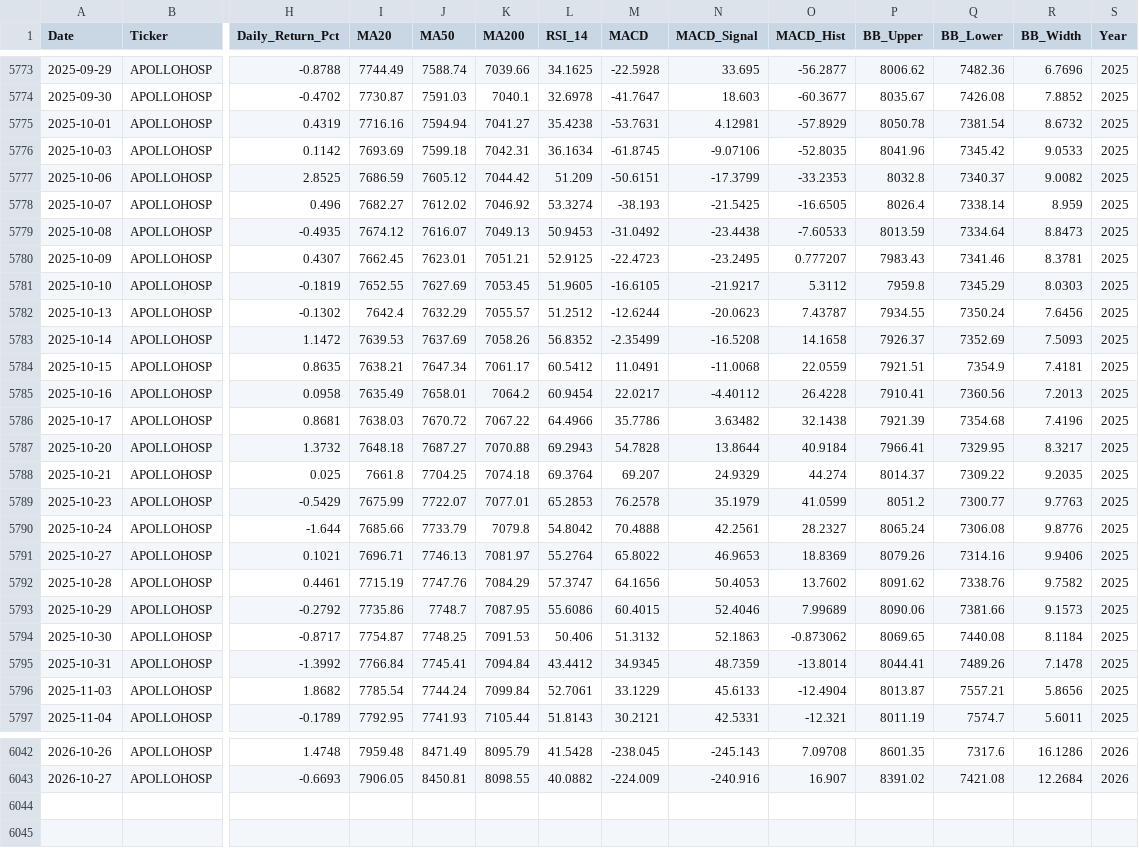
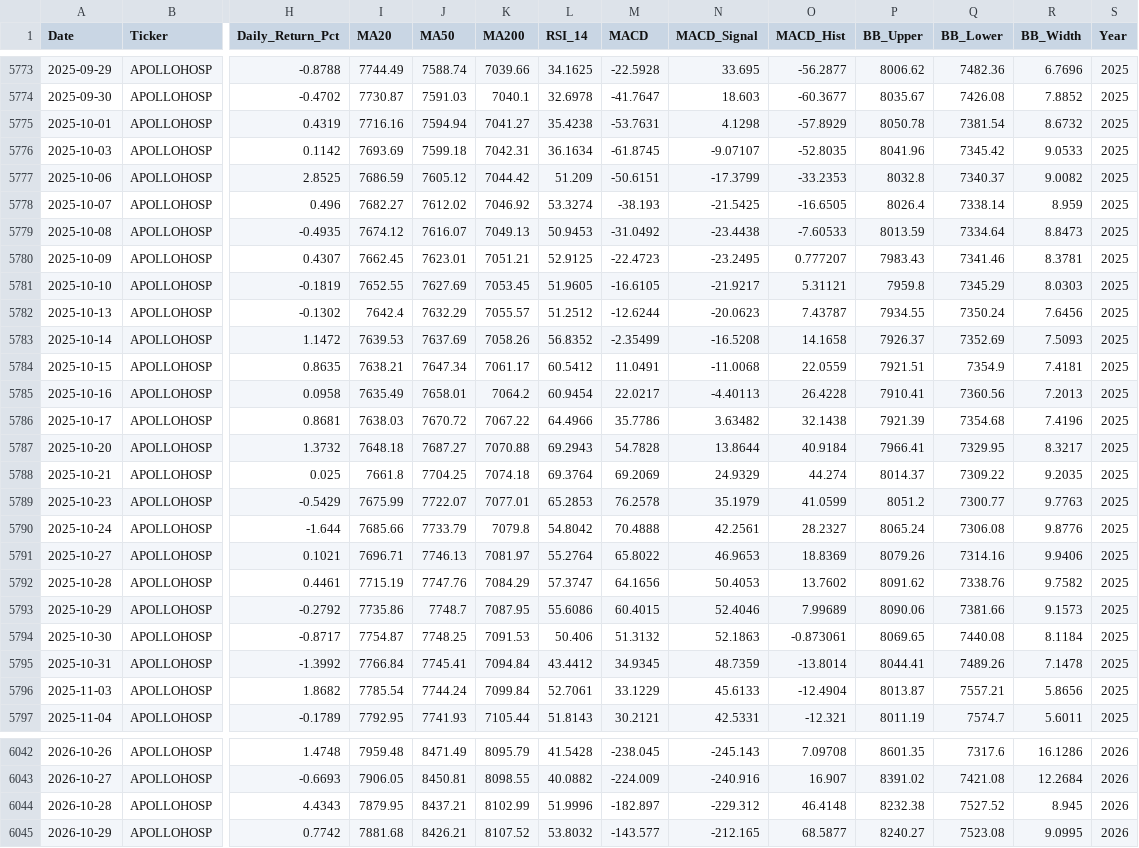
Before and after one commit to wimpypython/nifty-stock-intelligence, a CSV file: data/historical/APOLLOHOSP.csv, drawn as a sheet; only a part is shown, gaps mark what is left out; rows hold the shown columns only; the diff covers the shown part only; the diff names each change by its address in the sheet, - before the commit and + after, or states it on an @@ line.

```diff
--- a/data/historical/APOLLOHOSP.csv
+++ b/data/historical/APOLLOHOSP.csv
-N5775 (MACD_Signal): 4.12981
+N5775 (MACD_Signal): 4.1298
-N5776 (MACD_Signal): -9.07106
+N5776 (MACD_Signal): -9.07107
-O5781 (MACD_Hist): 5.3112
+O5781 (MACD_Hist): 5.31121
-N5785 (MACD_Signal): -4.40112
+N5785 (MACD_Signal): -4.40113
-M5788 (MACD): 69.207
+M5788 (MACD): 69.2069
-O5794 (MACD_Hist): -0.873062
+O5794 (MACD_Hist): -0.873061
+row 6044: 2026-10-28 | APOLLOHOSP | 4.4343 | 7879.95 | 8437.21 | 8102.99 | 51.9996 | -182.897 | -229.312 | 46.4148 | 8232.38 | 7527.52 | 8.945 | 2026
+row 6045: 2026-10-29 | APOLLOHOSP | 0.7742 | 7881.68 | 8426.21 | 8107.52 | 53.8032 | -143.577 | -212.165 | 68.5877 | 8240.27 | 7523.08 | 9.0995 | 2026
```
Also changed, not shown: 55 edited cells elsewhere in this file, data/historical/BAJAJ-AUTO.csv, data/historical/NIFTY50_INDEX.csv, 52 other files.
